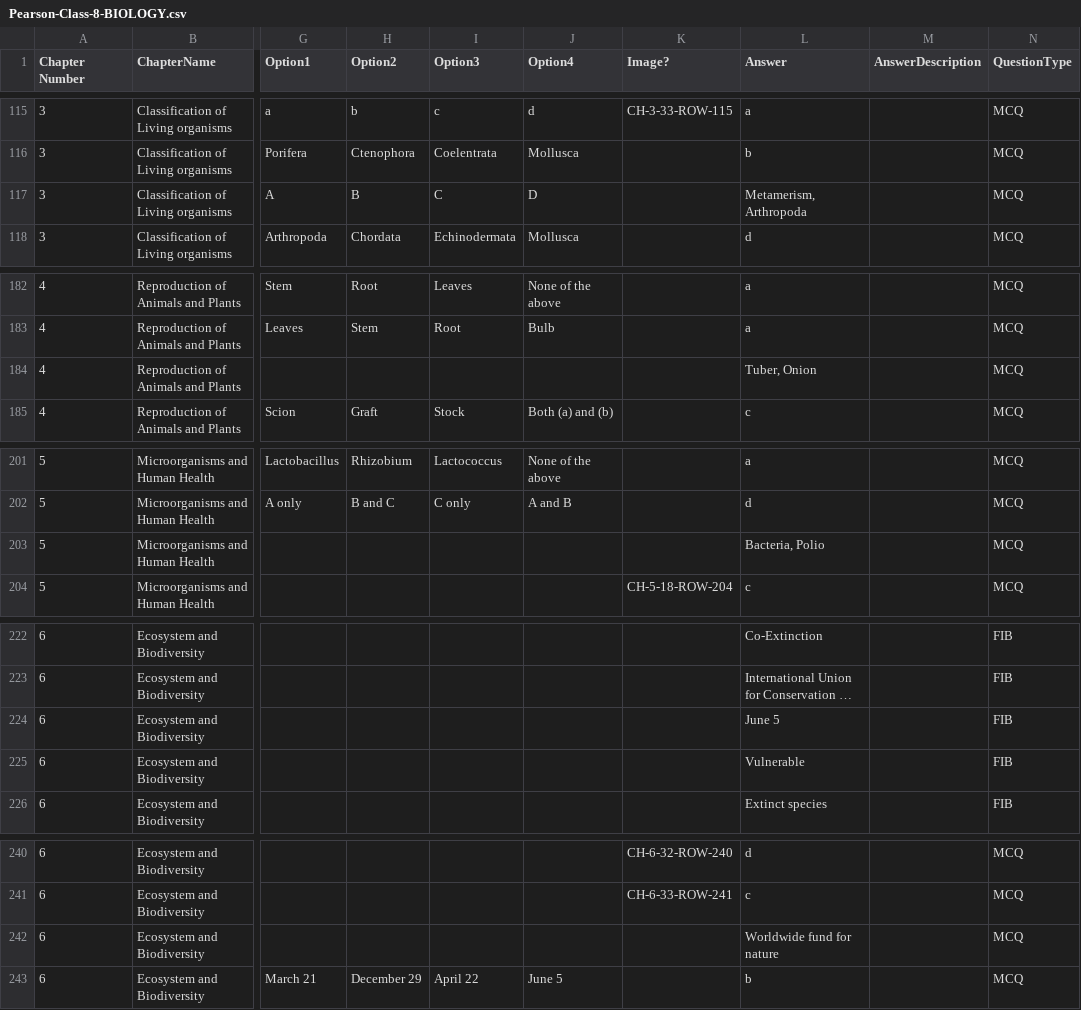
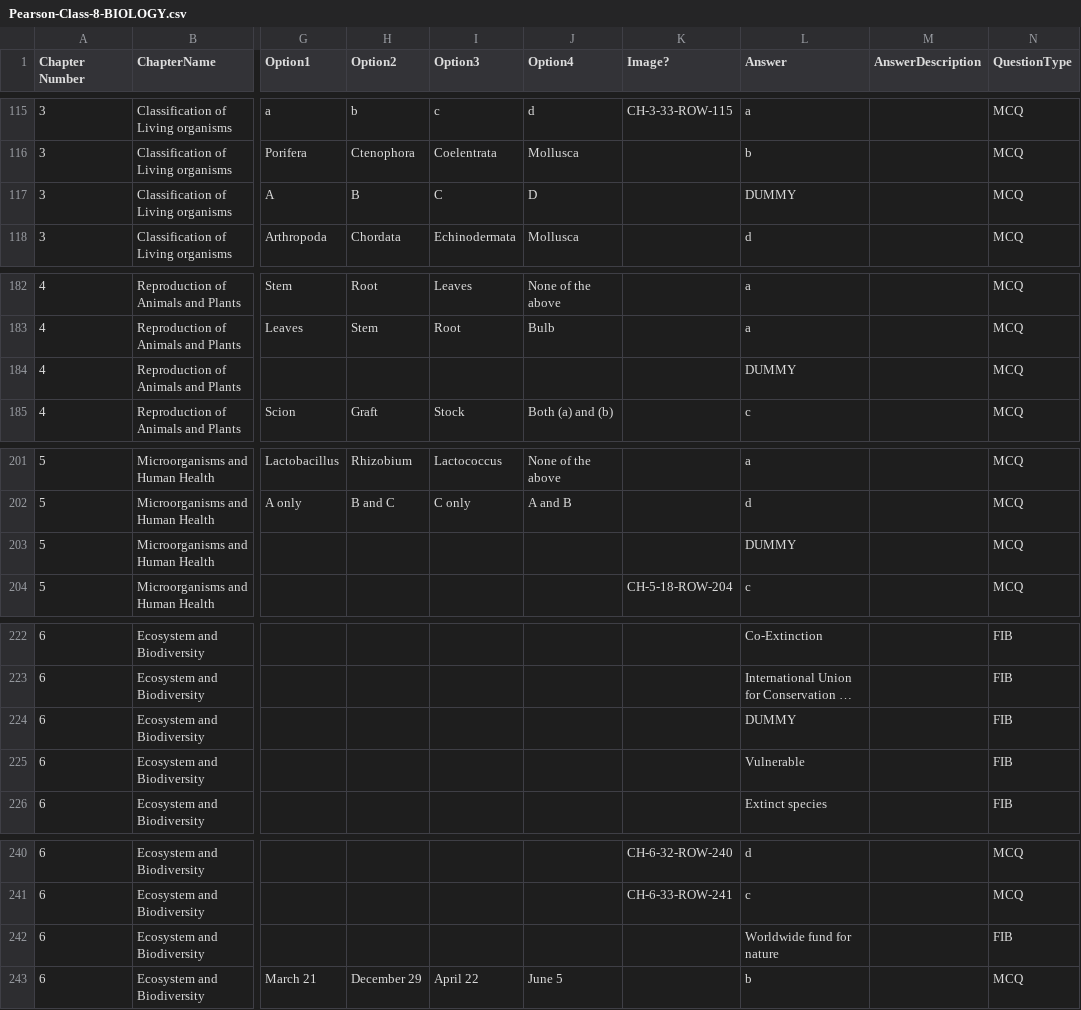
Before and after one commit to pradeepshankara/moodle, a CSV file: src/main/resources/Pearson-Class-8-BIOLOGY.csv, drawn as a sheet; only a part is shown, gaps mark what is left out; long unchanged cells end in …; the diff covers the shown part only; the diff names each change by its address in the sheet, - before the commit and + after, or states it on an @@ line.

```diff
--- a/src/main/resources/Pearson-Class-8-BIOLOGY.csv
+++ b/src/main/resources/Pearson-Class-8-BIOLOGY.csv
-L117 (Answer): Metamerism, Arthropoda
+L117 (Answer): DUMMY
-L184 (Answer): Tuber, Onion
+L184 (Answer): DUMMY
-L203 (Answer): Bacteria, Polio
+L203 (Answer): DUMMY
-L224 (Answer): June 5
+L224 (Answer): DUMMY
-N242 (QuestionType): MCQ
+N242 (QuestionType): FIB
```
Also changed, not shown: 7 edited cells elsewhere in this file, 7 other files.
